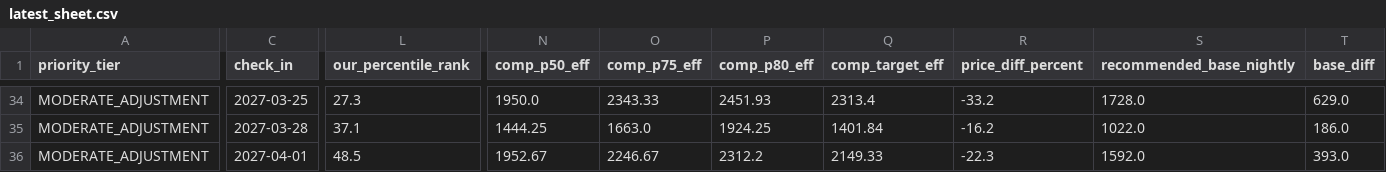
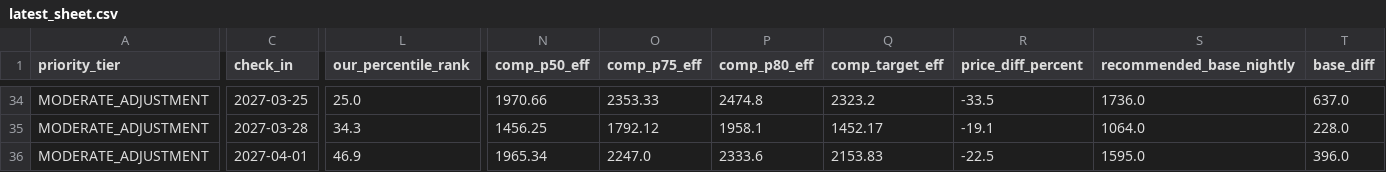
Before and after one commit to ivanpenkov/str-price-advisor, a CSV file: data/latest_sheet.csv, drawn as a sheet; only a part is shown, gaps mark what is left out; the diff covers the shown part only; the diff names each change by its address in the sheet, - before the commit and + after, or states it on an @@ line.

Commit message:
Upgrade remove-comp to blacklist, scrub pricing datasets, and completely remove comp 809687707688713264

```diff
--- a/data/latest_sheet.csv
+++ b/data/latest_sheet.csv
-L34 (our_percentile_rank): 27.3
+L34 (our_percentile_rank): 25.0
-N34 (comp_p50_eff): 1950.0
+N34 (comp_p50_eff): 1970.66
-O34 (comp_p75_eff): 2343.33
+O34 (comp_p75_eff): 2353.33
-P34 (comp_p80_eff): 2451.93
+P34 (comp_p80_eff): 2474.8
-Q34 (comp_target_eff): 2313.4
+Q34 (comp_target_eff): 2323.2
-R34 (price_diff_percent): -33.2
+R34 (price_diff_percent): -33.5
-S34 (recommended_base_nightly): 1728.0
+S34 (recommended_base_nightly): 1736.0
-T34 (base_diff): 629.0
+T34 (base_diff): 637.0
-L35 (our_percentile_rank): 37.1
+L35 (our_percentile_rank): 34.3
-N35 (comp_p50_eff): 1444.25
+N35 (comp_p50_eff): 1456.25
-O35 (comp_p75_eff): 1663.0
+O35 (comp_p75_eff): 1792.12
-P35 (comp_p80_eff): 1924.25
+P35 (comp_p80_eff): 1958.1
-Q35 (comp_target_eff): 1401.84
+Q35 (comp_target_eff): 1452.17
-R35 (price_diff_percent): -16.2
+R35 (price_diff_percent): -19.1
-S35 (recommended_base_nightly): 1022.0
+S35 (recommended_base_nightly): 1064.0
-T35 (base_diff): 186.0
+T35 (base_diff): 228.0
-L36 (our_percentile_rank): 48.5
+L36 (our_percentile_rank): 46.9
-N36 (comp_p50_eff): 1952.67
+N36 (comp_p50_eff): 1965.34
-O36 (comp_p75_eff): 2246.67
+O36 (comp_p75_eff): 2247.0
-P36 (comp_p80_eff): 2312.2
+P36 (comp_p80_eff): 2333.6
-Q36 (comp_target_eff): 2149.33
+Q36 (comp_target_eff): 2153.83
-R36 (price_diff_percent): -22.3
+R36 (price_diff_percent): -22.5
-S36 (recommended_base_nightly): 1592.0
+S36 (recommended_base_nightly): 1595.0
-T36 (base_diff): 393.0
+T36 (base_diff): 396.0
```
Also changed, not shown: 91 edited cells elsewhere in this file, data/pricing_sheet_2026-09-05.csv, docs/latest_sheet.csv, 15 other files.
